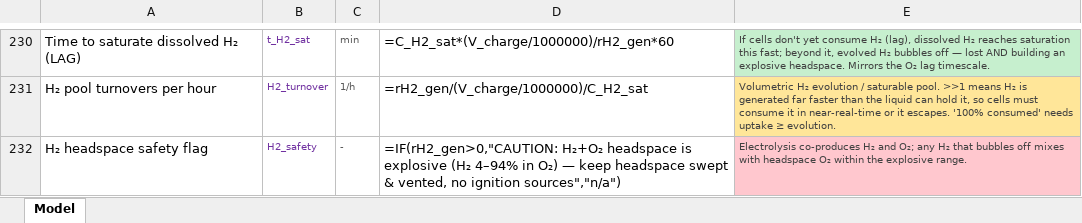
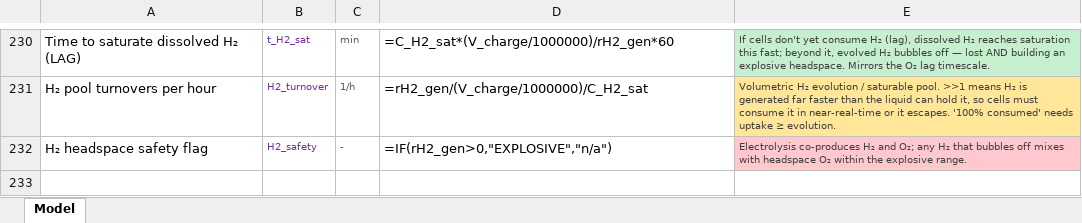
Before and after one commit to amy-bo/electroPioreactor, an Excel workbook: Media/electroPioreactorGasModel.xlsx, sheet Model, drawn as a sheet; only a part is shown, gaps mark what is left out; values as stored, in another font and other column widths than the file's, no borders; formulas without a stored value are shown as written; conditional formats not drawn; the diff covers the shown part only; the diff names each change by its address in the sheet, - before the commit and + after, or states it on an @@ line.

```diff
--- a/Media/electroPioreactorGasModel.xlsx (sheet Model)
+++ b/Media/electroPioreactorGasModel.xlsx (sheet Model)
-D232: =IF(rH2_gen>0,"CAUTION: H₂+O₂ headspace is explosive (H₂ 4–94% in O₂) — keep headspace swept & vented, no ignition sources","n/a")
+D232: =IF(rH2_gen>0,"EXPLOSIVE","n/a")
```
Also changed, not shown: 14 edited cells elsewhere in this sheet.
